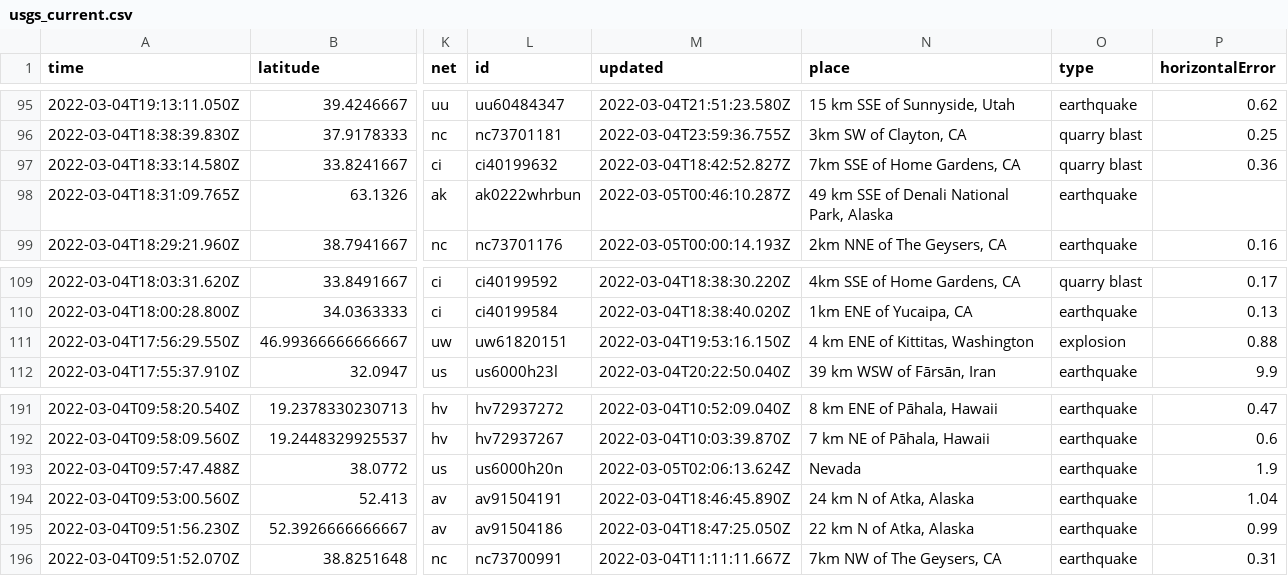
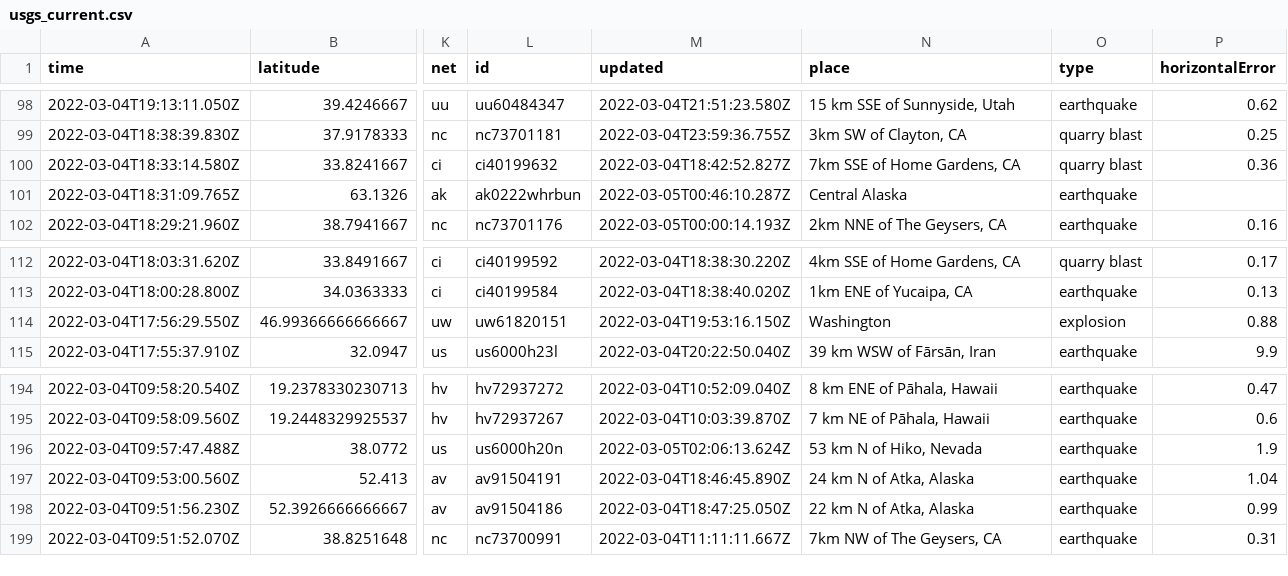
Before and after one commit to aadittambe/actions-pipeline, a CSV file: usgs_current.csv, drawn as a sheet; only a part is shown, gaps mark what is left out; addresses are those after the commit; the diff covers the shown part only; the diff names each change by its address in the sheet, - before the commit and + after, or states it on an @@ line.

```diff
--- a/usgs_current.csv
+++ b/usgs_current.csv
-N101 (place): 49 km SSE of Denali National Park, Alaska
+N101 (place): Central Alaska
-N114 (place): 4 km ENE of Kittitas, Washington
+N114 (place): Washington
-N196 (place): Nevada
+N196 (place): 53 km N of Hiko, Nevada
```
Also changed, not shown: 4 added rows, 3 removed rows and 4 edited cells elsewhere in this file, usgs_main.csv.
